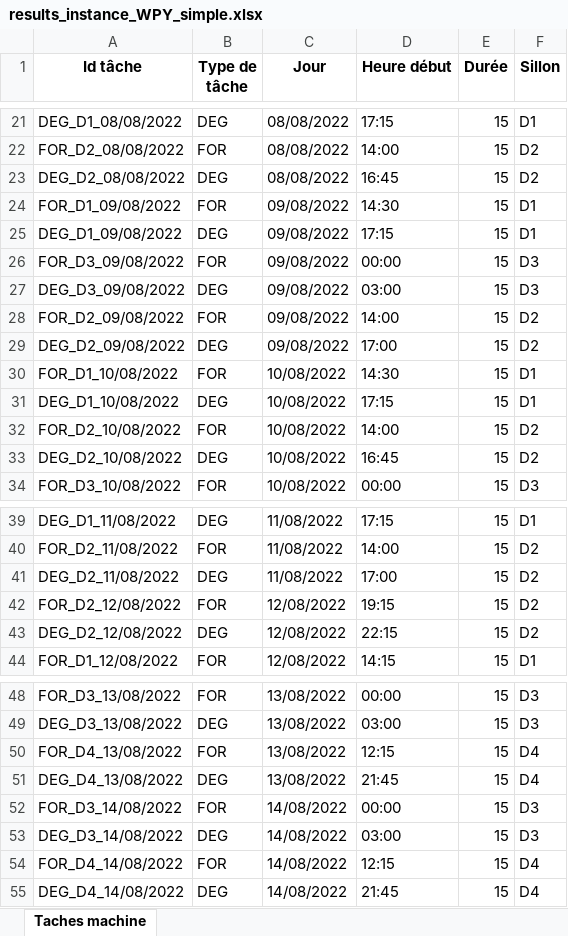
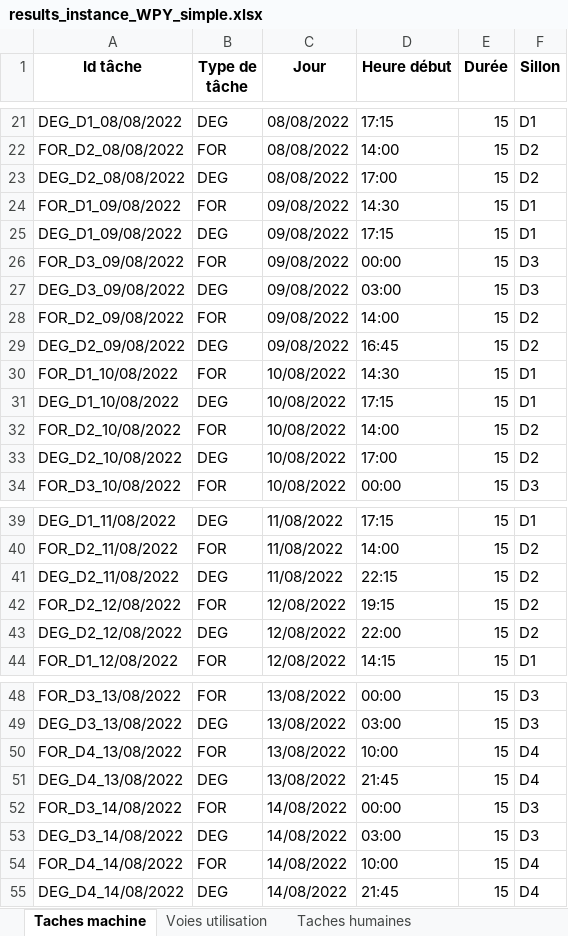
Before and after one commit to hughdmr/FretSNCF, an Excel workbook: outputs/results/results_instance_WPY_simple.xlsx, sheet Taches machine, drawn as a sheet; only a part is shown, gaps mark what is left out; values as stored, in another font and other column widths than the file's, no borders; the diff names each change by its address in the sheet, - before the commit and + after, or states it on an @@ line.

Commit message:
Jalon 3 start - taches placed

```diff
--- a/outputs/results/results_instance_WPY_simple.xlsx (sheet Taches machine)
+++ b/outputs/results/results_instance_WPY_simple.xlsx (sheet Taches machine)
+sheet tab: Voies utilisation
+sheet tab: Taches humaines
-D23 (Heure début): 16:45
+D23 (Heure début): 17:00
-D29 (Heure début): 17:00
+D29 (Heure début): 16:45
-D33 (Heure début): 16:45
+D33 (Heure début): 17:00
-D41 (Heure début): 17:00
+D41 (Heure début): 22:15
-D43 (Heure début): 22:15
+D43 (Heure début): 22:00
-D50 (Heure début): 12:15
+D50 (Heure début): 10:00
-D54 (Heure début): 12:15
+D54 (Heure début): 10:00
```
Also changed, not shown: 7 other files.
